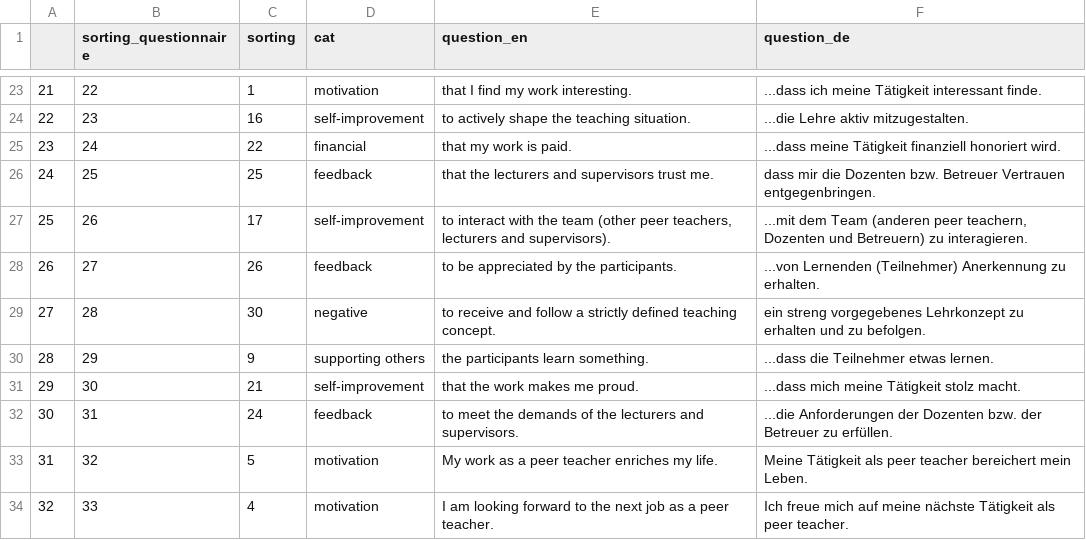
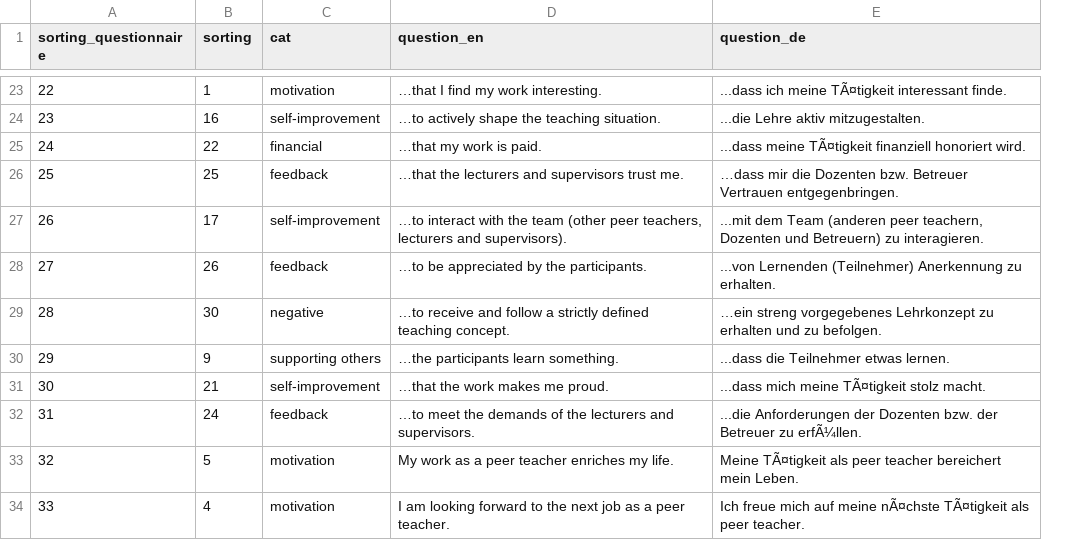
Before and after one commit to engelsdaniel/nbt, a TSV file: nbt_questions.tsv, drawn as a sheet; only a part is shown, gaps mark what is left out; removed rows and columns are numbered as before the commit, all else as after; the diff covers the shown part only; the diff names each change by its address in the sheet, - before the commit and + after, or states it on an @@ line.

```diff
--- a/nbt_questions.tsv
+++ b/nbt_questions.tsv
-column A, rows 23-34: 21 | 22 | 23 | 24 | 25 | 26 | 27 | 28 | 29 | 30 | 31 | 32
-D23 (question_en): that I find my work interesting.
+D23 (question_en): …that I find my work interesting.
-E23 (question_de): …ich meine Tätigkeit interessant finde.
+E23 (question_de): …ich meine TÃ¤tigkeit interessant finde.
-D24 (question_en): to actively shape the teaching situation.
+D24 (question_en): …to actively shape the teaching situation.
-D25 (question_en): that my work is paid.
+D25 (question_en): …that my work is paid.
-E25 (question_de): ...dass meine Tätigkeit finanziell honoriert…
+E25 (question_de): ...dass meine TÃ¤tigkeit finanziell honoriert…
-D26 (question_en): that the lecturers and supervisors trust me.
+D26 (question_en): …that the lecturers and supervisors trust me.
-E26 (question_de): dass mir die…
+E26 (question_de): …dass mir die…
-D27 (question_en): to interact with…
+D27 (question_en): …to interact with…
-D28 (question_en): to be appreciated by the participants.
+D28 (question_en): …to be appreciated by the participants.
-D29 (question_en): to receive and…
+D29 (question_en): …to receive and…
-E29 (question_de): ein streng vorgegebenes…
+E29 (question_de): …ein streng vorgegebenes…
-D30 (question_en): the participants learn something.
+D30 (question_en): …the participants learn something.
-D31 (question_en): that the work makes me proud.
+D31 (question_en): …that the work makes me proud.
-E31 (question_de): ...dass mich meine Tätigkeit stolz macht.
+E31 (question_de): ...dass mich meine TÃ¤tigkeit stolz macht.
-D32 (question_en): to meet the…
+D32 (question_en): …to meet the…
-E32 (question_de): …Betreuer zu erfüllen.
+E32 (question_de): …Betreuer zu erfÃ¼llen.
-E33 (question_de): Meine Tätigkeit als peer…
+E33 (question_de): Meine TÃ¤tigkeit als peer…
-E34 (question_de): …auf meine nächste Tätigkeit als peer…
+E34 (question_de): …auf meine nÃ¤chste TÃ¤tigkeit als peer…
```
Also changed, not shown: 30 edited cells elsewhere in this file.
